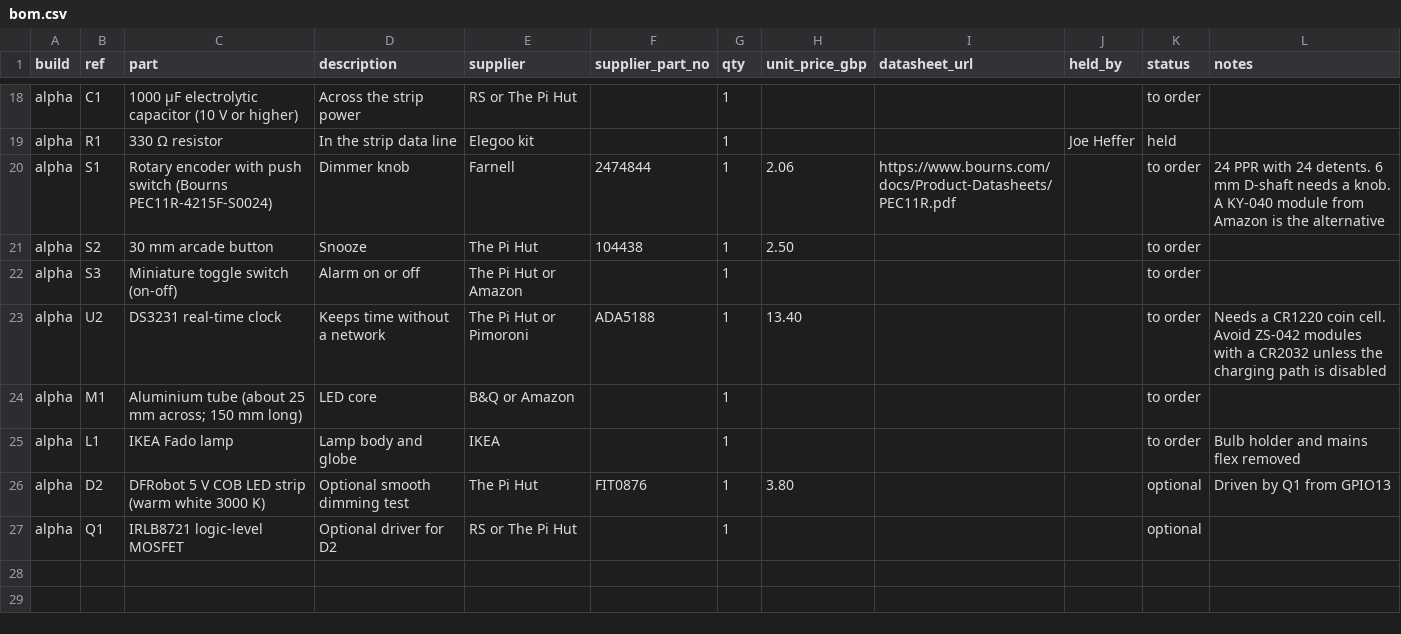
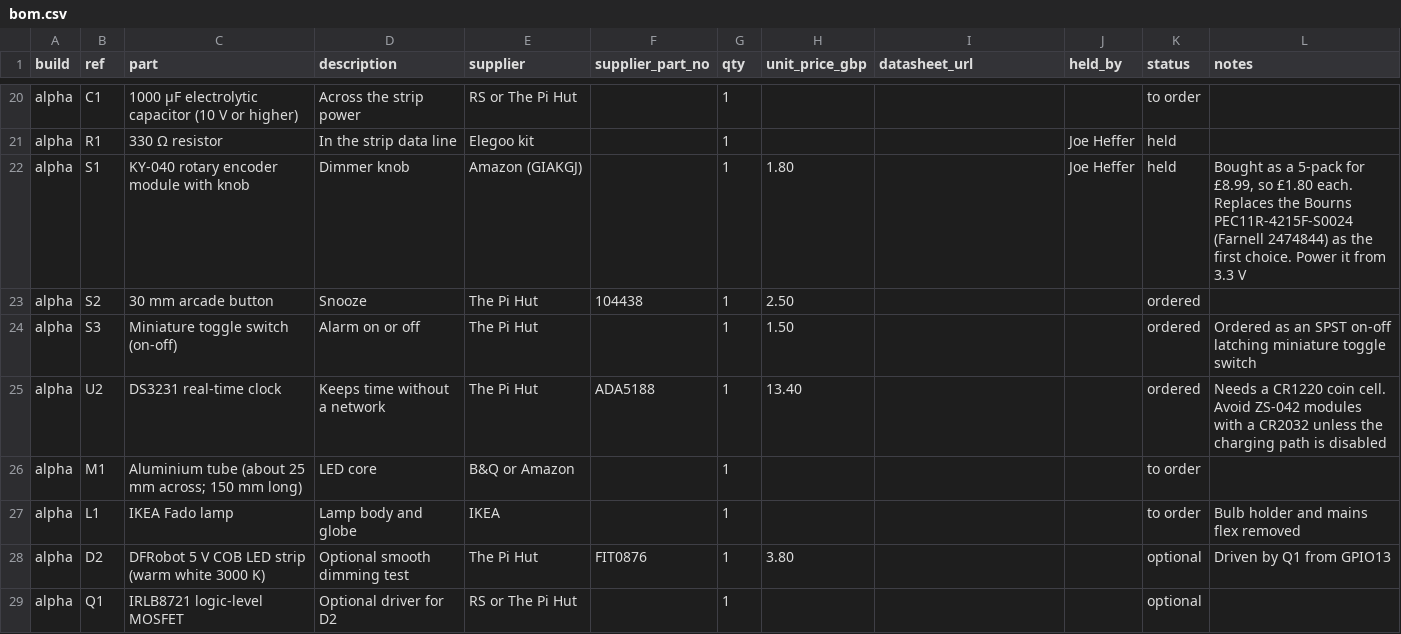
Before and after one commit to H-George-H/dimpsy, a CSV file: hardware/bom.csv, drawn as a sheet; only a part is shown, gaps mark what is left out; the diff covers the shown part only.

```diff
--- a/hardware/bom.csv
+++ b/hardware/bom.csv
@@ -19,6 +21,6 @@ alpha,C1,1000 µF electrolytic capacitor (10 V or higher),Across the strip power
 alpha,R1,330 Ω resistor,In the strip data line,Elegoo kit,,1,,,Joe Heffer,held,
-alpha,S1,Rotary encoder with push switch (Bourns PEC11R-4215F-S0024),Dimmer knob,Farnell,2474844,1,2.06,https://www.bourns.com/docs/Product-Datasheets/PEC11R.pdf,,to order,24 PPR with 24 detents. 6 mm D-shaft needs a knob. A KY-040 module from Amazon is the alternative
-alpha,S2,30 mm arcade button,Snooze,The Pi Hut,104438,1,2.50,,,to order,
-alpha,S3,Miniature toggle switch (on-off),Alarm on or off,The Pi Hut or Amazon,,1,,,,to order,
-alpha,U2,DS3231 real-time clock,Keeps time without a network,The Pi Hut or Pimoroni,ADA5188,1,13.40,,,to order,Needs a CR1220 coin cell. Avoid ZS-042 modules with a CR2032 unless the charging path is disabled
+alpha,S1,KY-040 rotary encoder module with knob,Dimmer knob,Amazon (GIAKGJ),,1,1.80,,Joe Heffer,held,"Bought as a 5-pack for £8.99, so £1.80 each. Replaces the Bourns PEC11R-4215F-S0024 (Farnell 2474844) as the first choice. Power it from 3.3 V"
+alpha,S2,30 mm arcade button,Snooze,The Pi Hut,104438,1,2.50,,,ordered,
+alpha,S3,Miniature toggle switch (on-off),Alarm on or off,The Pi Hut,,1,1.50,,,ordered,Ordered as an SPST on-off latching miniature toggle switch
+alpha,U2,DS3231 real-time clock,Keeps time without a network,The Pi Hut,ADA5188,1,13.40,,,ordered,Needs a CR1220 coin cell. Avoid ZS-042 modules with a CR2032 unless the charging path is disabled
 alpha,M1,Aluminium tube (about 25 mm across; 150 mm long),LED core,B&Q or Amazon,,1,,,,to order,
```
Also changed, not shown: 2 added rows and 27 edited cells elsewhere in this file, 1 other file.
